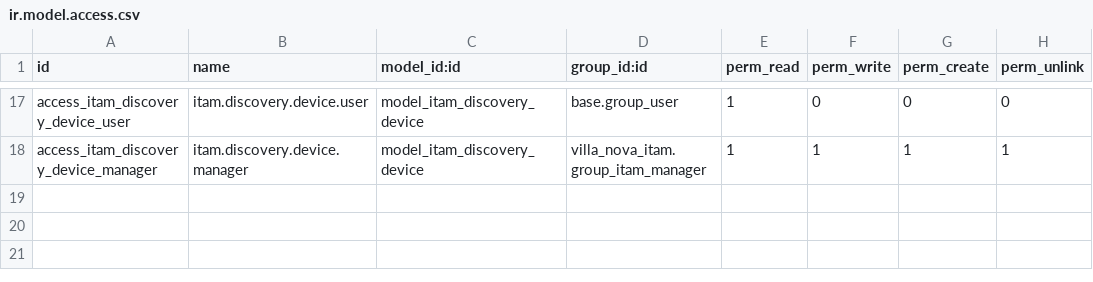
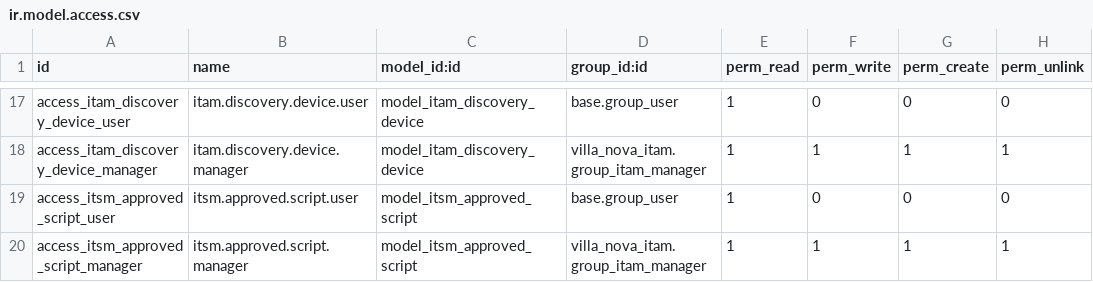
Before and after one commit to koneahmsalim/SIRH, a CSV file: addons/villa_nova_endpoint/security/ir.model.access.csv, drawn as a sheet; only a part is shown, gaps mark what is left out.

```diff
--- a/addons/villa_nova_endpoint/security/ir.model.access.csv
+++ b/addons/villa_nova_endpoint/security/ir.model.access.csv
@@ -18 +18,3 @@ access_itam_discovery_device_user,itam.discovery.device.user,model_itam_discover
 access_itam_discovery_device_manager,itam.discovery.device.manager,model_itam_discovery_device,villa_nova_itam.group_itam_manager,1,1,1,1
+access_itsm_approved_script_user,itsm.approved.script.user,model_itsm_approved_script,base.group_user,1,0,0,0
+access_itsm_approved_script_manager,itsm.approved.script.manager,model_itsm_approved_script,villa_nova_itam.group_itam_manager,1,1,1,1
```
Also changed, not shown: 12 other files.
